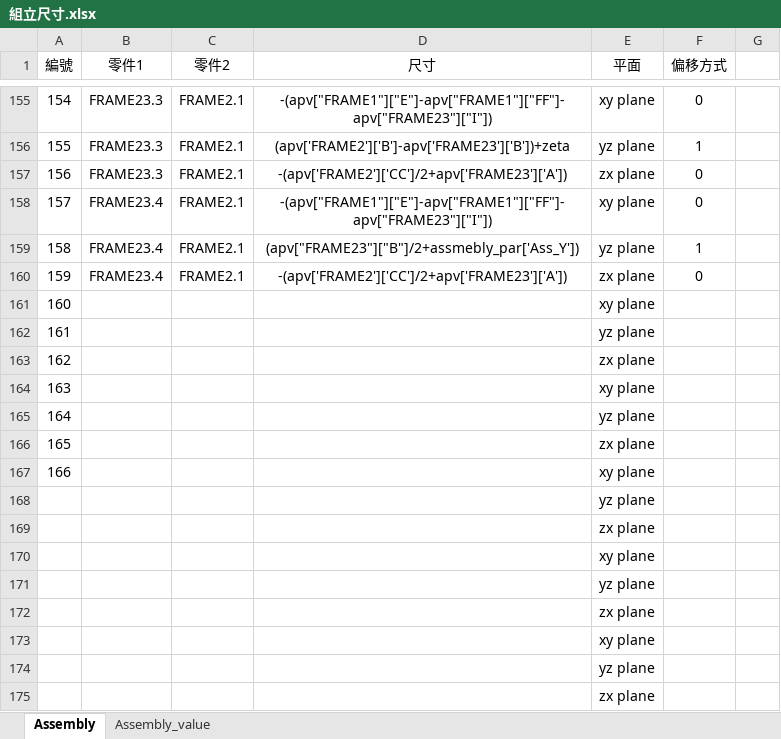
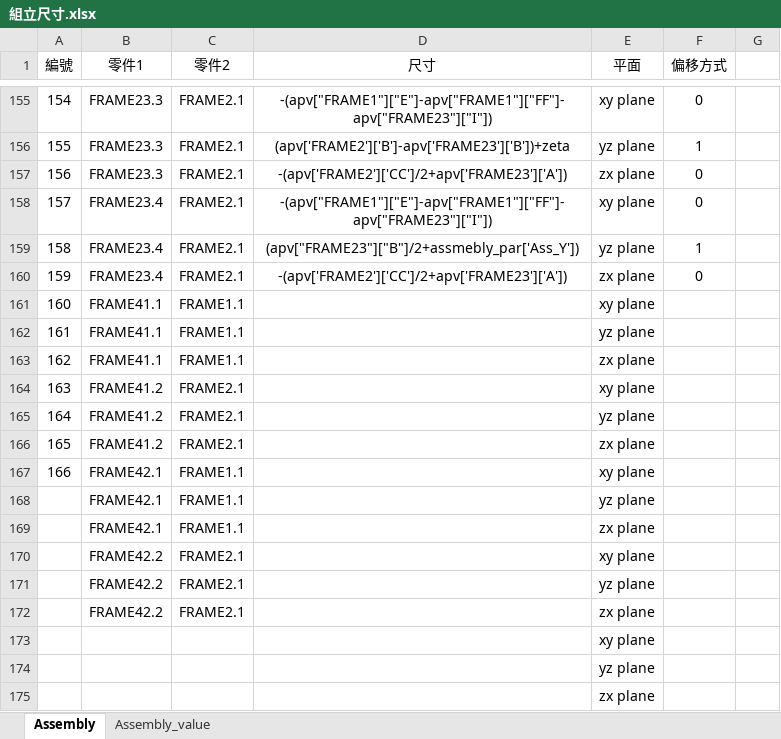
Before and after one commit to sinje0816/stamping_press, an Excel workbook: SYEI_stamping_press_system/組立尺寸.xlsx, sheet Assembly, drawn as a sheet; only a part is shown, gaps mark what is left out; values as stored, in another font and other column widths than the file's, no borders; removed rows and columns are numbered as before the commit, all else as after; the diff names each change by its address in the sheet, - before the commit and + after, or states it on an @@ line.

```diff
--- a/SYEI_stamping_press_system/組立尺寸.xlsx (sheet Assembly)
+++ b/SYEI_stamping_press_system/組立尺寸.xlsx (sheet Assembly)
-B161:B163 (零件1): (empty)
+B161:B163 (零件1): FRAME41.1
-C161:C163 (零件2): (empty)
+C161:C163 (零件2): FRAME1.1
-B164:B166 (零件1): (empty)
+B164:B166 (零件1): FRAME41.2
-C164:C166 (零件2): (empty)
+C164:C166 (零件2): FRAME2.1
-B167 (零件1): (empty)
+B167 (零件1): FRAME42.1
-C167 (零件2): (empty)
+C167 (零件2): FRAME1.1
-row 168:  |  |  |  | yz plane
-row 169:  |  |  |  | zx plane
-row 170:  |  |  |  | xy plane
-row 171:  |  |  |  | yz plane
-row 172:  |  |  |  | zx plane
+row 168:  | FRAME42.1 | FRAME1.1 |  | yz plane
+row 169:  | FRAME42.1 | FRAME1.1 |  | zx plane
+row 170:  | FRAME42.2 | FRAME2.1 |  | xy plane
+row 171:  | FRAME42.2 | FRAME2.1 |  | yz plane
+row 172:  | FRAME42.2 | FRAME2.1 |  | zx plane
```
Also changed, not shown: sheet Assembly_value, 6 other files.
